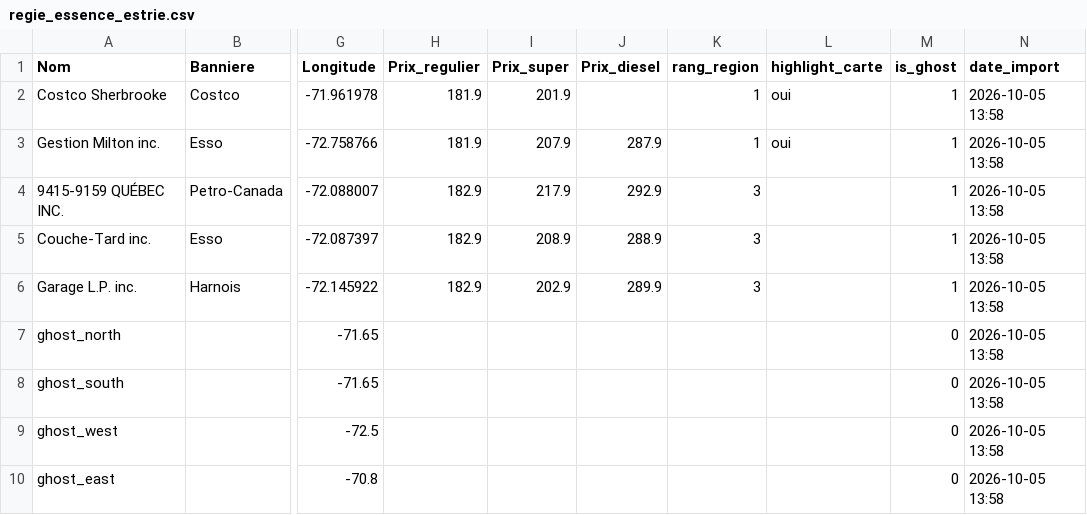
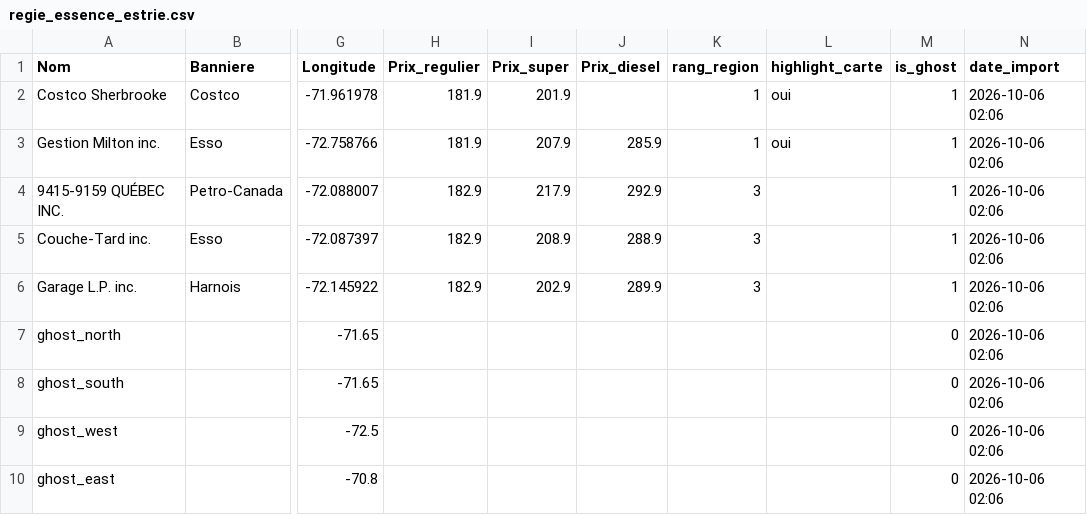
Before and after one commit to emclavel/regie-essence-quebec-data, a CSV file: data/regie_essence_estrie.csv, drawn as a sheet; only a part is shown, gaps mark what is left out; the diff names each change by its address in the sheet, - before the commit and + after, or states it on an @@ line.

```diff
--- a/data/regie_essence_estrie.csv
+++ b/data/regie_essence_estrie.csv
-N2:N10 (date_import): 2026-10-05 13:58
+N2:N10 (date_import): 2026-10-06 02:06
-J3 (Prix_diesel): 287.9
+J3 (Prix_diesel): 285.9
```
Also changed, not shown: data/regie_essence_grand_montreal.csv, data/regie_essence_mauricie.csv, 3 other files.
